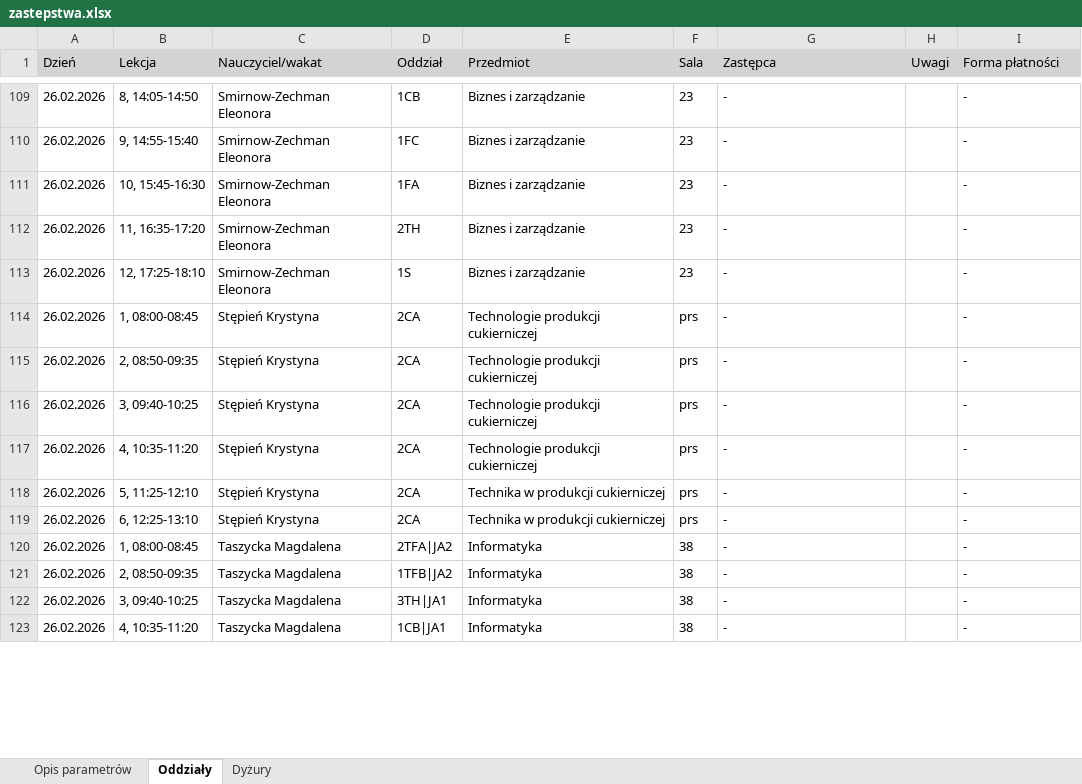
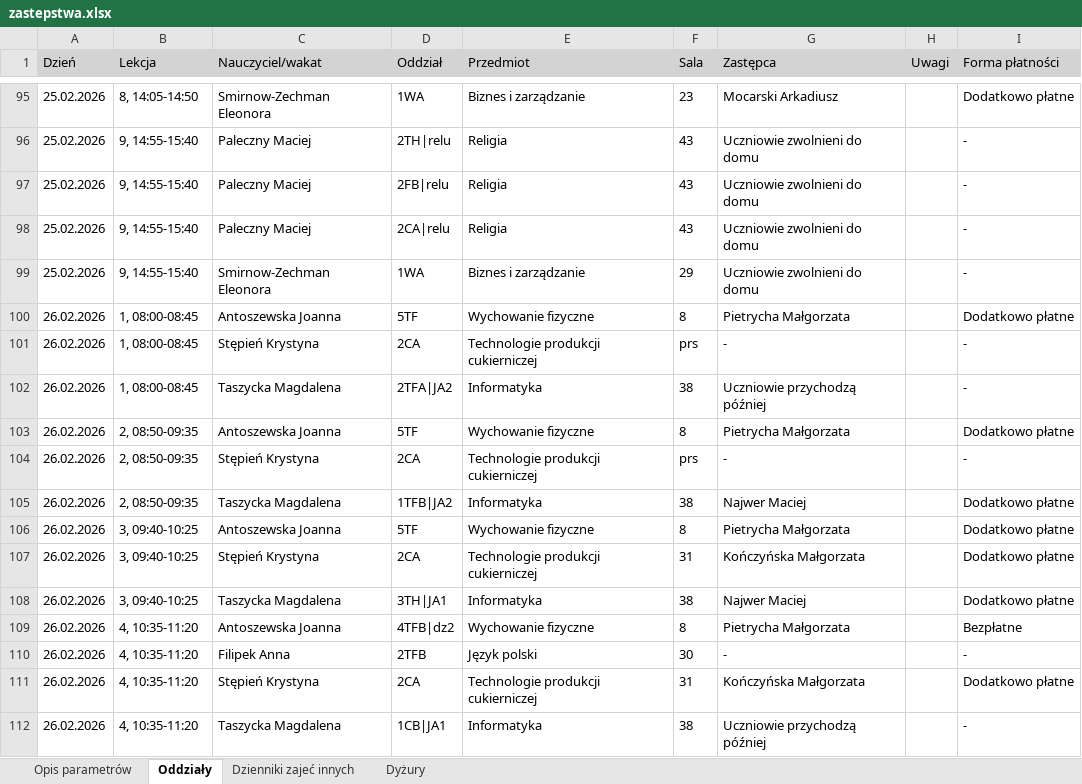
Before and after one commit to adeodatus11/zastepstwa, an Excel workbook: zastepstwa.xlsx, sheet Oddziały, drawn as a sheet; only a part is shown, gaps mark what is left out; values as stored, in another font and other column widths than the file's, no borders; removed rows and columns are numbered as before the commit, all else as after; the diff covers the shown part only; the diff names each change by its address in the sheet, - before the commit and + after, or states it on an @@ line.

Commit message:
Add files via upload

```diff
--- a/zastepstwa.xlsx (sheet Oddziały)
+++ b/zastepstwa.xlsx (sheet Oddziały)
+sheet tab: Dzienniki zajeć innych
-A95 (Dzień): 26.02.2026
+A95 (Dzień): 25.02.2026
-D95 (Oddział): 1CB
+D95 (Oddział): 1WA
-G95 (Zastępca): -
+G95 (Zastępca): Mocarski Arkadiusz
-I95 (Forma płatności): -
+I95 (Forma płatności): Dodatkowo płatne
@@ row 73 moved to row 96: 25.02.2026 @@
@@ row 74 moved to row 97: 25.02.2026 @@
@@ row 75 moved to row 98: 25.02.2026 @@
-A99 (Dzień): 26.02.2026
+A99 (Dzień): 25.02.2026
-D99 (Oddział): 1FC
+D99 (Oddział): 1WA
-F99 (Sala): 23
+F99 (Sala): 29
-G99 (Zastępca): -
+G99 (Zastępca): Uczniowie zwolnieni do domu
-row 111: 26.02.2026 | 10, 15:45-16:30 | Smirnow-Zechman Eleonora | 1FA | Biznes i zarządzanie | 23 | - |  | -
-row 112: 26.02.2026 | 11, 16:35-17:20 | Smirnow-Zechman Eleonora | 2TH | Biznes i zarządzanie | 23 | - |  | -
-row 113: 26.02.2026 | 12, 17:25-18:10 | Smirnow-Zechman Eleonora | 1S | Biznes i zarządzanie | 23 | - |  | -
+row 100: 26.02.2026 | 1, 08:00-08:45 | Antoszewska Joanna | 5TF | Wychowanie fizyczne | 8 | Pietrycha Małgorzata |  | Dodatkowo płatne
+row 102: 26.02.2026 | 1, 08:00-08:45 | Taszycka Magdalena | 2TFA|JA2 | Informatyka | 38 | Uczniowie przychodzą później |  | -
+row 103: 26.02.2026 | 2, 08:50-09:35 | Antoszewska Joanna | 5TF | Wychowanie fizyczne | 8 | Pietrycha Małgorzata |  | Dodatkowo płatne
-row 116: 26.02.2026 | 3, 09:40-10:25 | Stępień Krystyna | 2CA | Technologie produkcji cukierniczej | prs | - |  | -
-row 117: 26.02.2026 | 4, 10:35-11:20 | Stępień Krystyna | 2CA | Technologie produkcji cukierniczej | prs | - |  | -
-row 118: 26.02.2026 | 5, 11:25-12:10 | Stępień Krystyna | 2CA | Technika w produkcji cukierniczej | prs | - |  | -
-row 119: 26.02.2026 | 6, 12:25-13:10 | Stępień Krystyna | 2CA | Technika w produkcji cukierniczej | prs | - |  | -
-row 120: 26.02.2026 | 1, 08:00-08:45 | Taszycka Magdalena | 2TFA|JA2 | Informatyka | 38 | - |  | -
-G105 (Zastępca): -
+G105 (Zastępca): Najwer Maciej
-I105 (Forma płatności): -
+I105 (Forma płatności): Dodatkowo płatne
+row 106: 26.02.2026 | 3, 09:40-10:25 | Antoszewska Joanna | 5TF | Wychowanie fizyczne | 8 | Pietrycha Małgorzata |  | Dodatkowo płatne
+row 107: 26.02.2026 | 3, 09:40-10:25 | Stępień Krystyna | 2CA | Technologie produkcji cukierniczej | 31 | Kończyńska Małgorzata |  | Dodatkowo płatne
-G108 (Zastępca): -
+G108 (Zastępca): Najwer Maciej
-I108 (Forma płatności): -
+I108 (Forma płatności): Dodatkowo płatne
+row 109: 26.02.2026 | 4, 10:35-11:20 | Antoszewska Joanna | 4TFB|dz2 | Wychowanie fizyczne | 8 | Pietrycha Małgorzata |  | Bezpłatne
+row 110: 26.02.2026 | 4, 10:35-11:20 | Filipek Anna | 2TFB | Język polski | 30 | - |  | -
+row 111: 26.02.2026 | 4, 10:35-11:20 | Stępień Krystyna | 2CA | Technologie produkcji cukierniczej | 31 | Kończyńska Małgorzata |  | Dodatkowo płatne
-G112 (Zastępca): -
+G112 (Zastępca): Uczniowie przychodzą później
```
Also changed, not shown: 59 added rows, 42 removed rows, 60 moved rows and 21 edited cells elsewhere in this sheet, sheet Dyżury.
